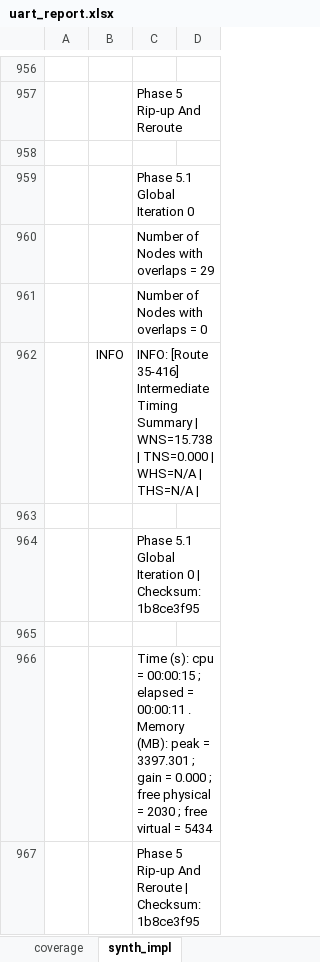
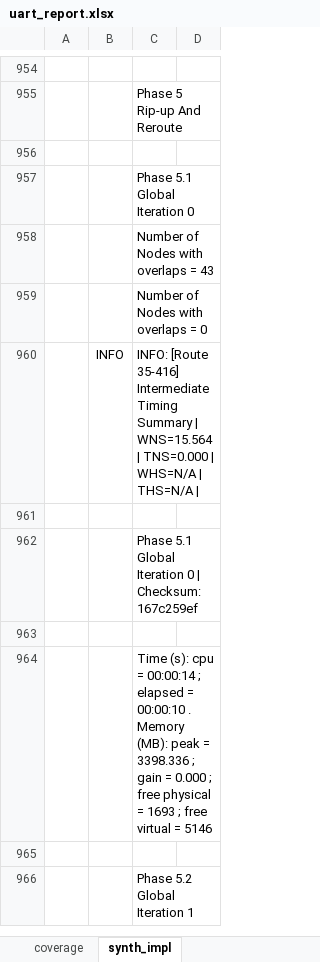
Before and after one commit to CharrierTim/uart, an Excel workbook: docs/uart_report.xlsx, sheet synth_impl, drawn as a sheet; only a part is shown, gaps mark what is left out; values as stored, in another font and other column widths than the file's, no borders; table styles not drawn; addresses are those after the commit; the diff covers the shown part only; the diff names each change by its address in the sheet, - before the commit and + after, or states it on an @@ line.

Commit message:
chor: update coverage and synth/impl report

```diff
--- a/docs/uart_report.xlsx (sheet synth_impl)
+++ b/docs/uart_report.xlsx (sheet synth_impl)
-C958: Number of Nodes with overlaps = 29
+C958: Number of Nodes with overlaps = 43
-C960: …Summary | WNS=15.738 | TNS=0.000…
+C960: …Summary | WNS=15.564 | TNS=0.000…
-C962: …| Checksum: 1b8ce3f95
+C962: …| Checksum: 167c259ef
-C964: …cpu = 00:00:15 ; elapsed = 00:00:11 . Memory (MB): peak = 3397.301 ; gain = 0.000 ; free physical = 2030 ; free virtual = 5434
+C964: …cpu = 00:00:14 ; elapsed = 00:00:10 . Memory (MB): peak = 3398.336 ; gain = 0.000 ; free physical = 1693 ; free virtual = 5146
+row 965: (empty)
-C966: Phase 5 Rip-up And Reroute | Checksum: 1b8ce3f95
+C966: Phase 5.2 Global Iteration 1
```
Also changed, not shown: 8 added rows, 9 removed rows and 243 edited cells elsewhere in this sheet, sheet coverage, formulas that keep their value.
